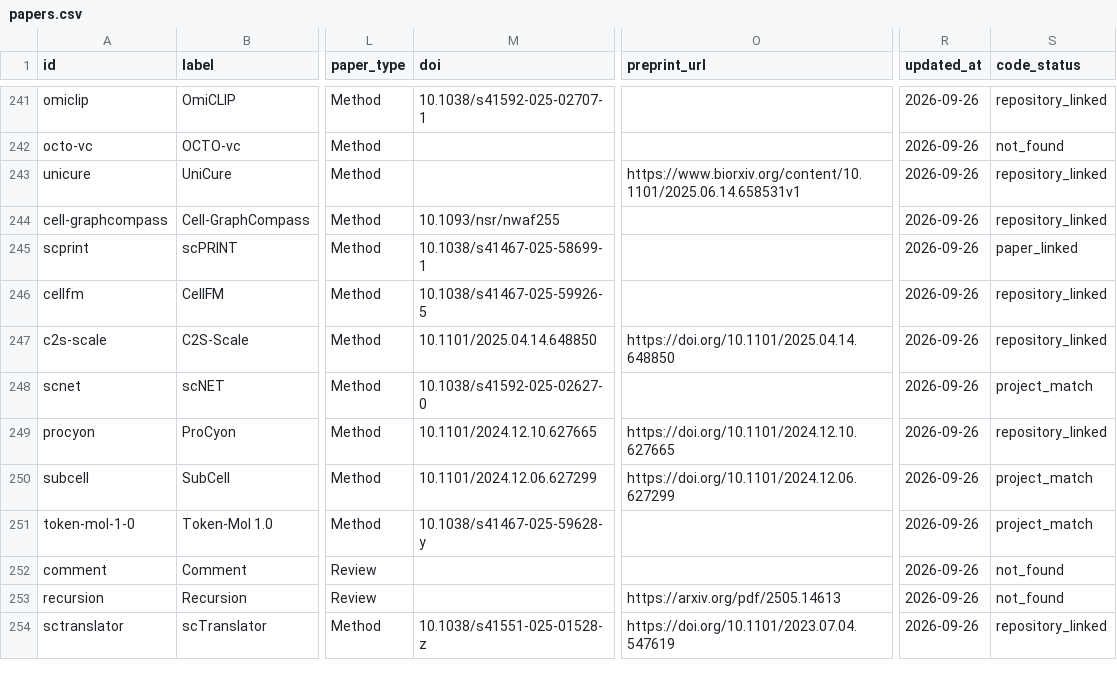
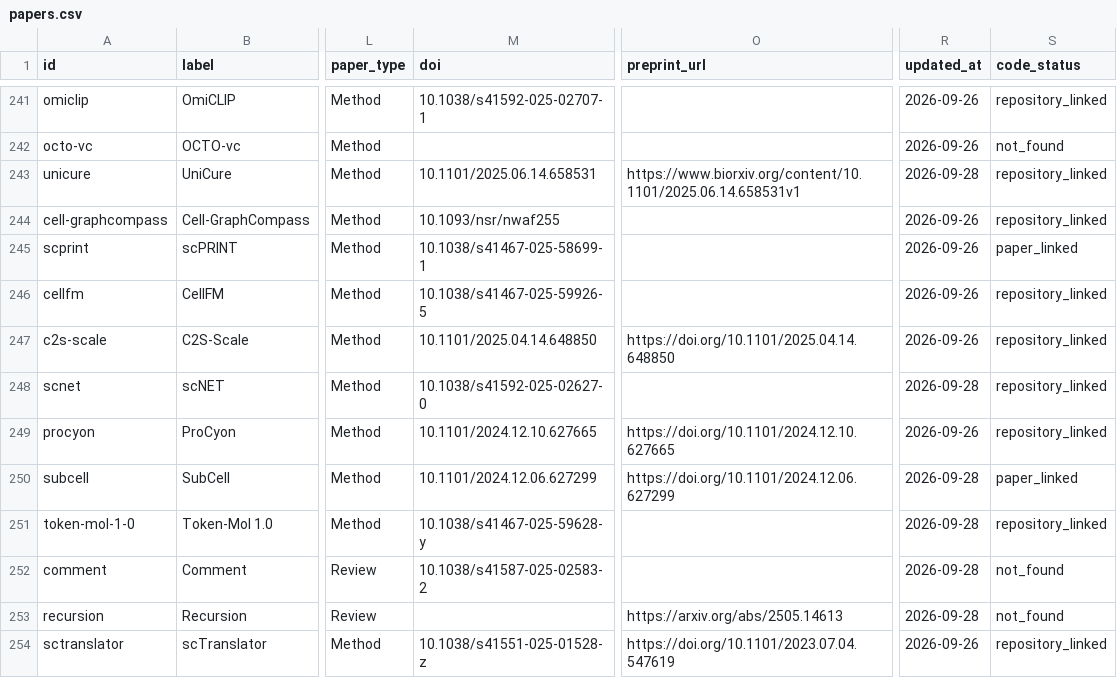
Before and after one commit to Boom5426/Awesome-Virtual-Cell, a CSV file: exports/papers.csv, drawn as a sheet; only a part is shown, gaps mark what is left out; the diff covers the shown part only; the diff names each change by its address in the sheet, - before the commit and + after, or states it on an @@ line.

```diff
--- a/exports/papers.csv
+++ b/exports/papers.csv
-M243 (doi): (empty)
+M243 (doi): 10.1101/2025.06.14.658531
-R243 (updated_at): 2026-09-26
+R243 (updated_at): 2026-09-28
-R248 (updated_at): 2026-09-26
+R248 (updated_at): 2026-09-28
-S248 (code_status): project_match
+S248 (code_status): repository_linked
-R250:R253 (updated_at): 2026-09-26
+R250:R253 (updated_at): 2026-09-28
-S250 (code_status): project_match
+S250 (code_status): paper_linked
-S251 (code_status): project_match
+S251 (code_status): repository_linked
-M252 (doi): (empty)
+M252 (doi): 10.1038/s41587-025-02583-2
-O253 (preprint_url): https://arxiv.org/pdf/2505.14613
+O253 (preprint_url): https://arxiv.org/abs/2505.14613
```
Also changed, not shown: 182 edited cells elsewhere in this file, 14 other files.
